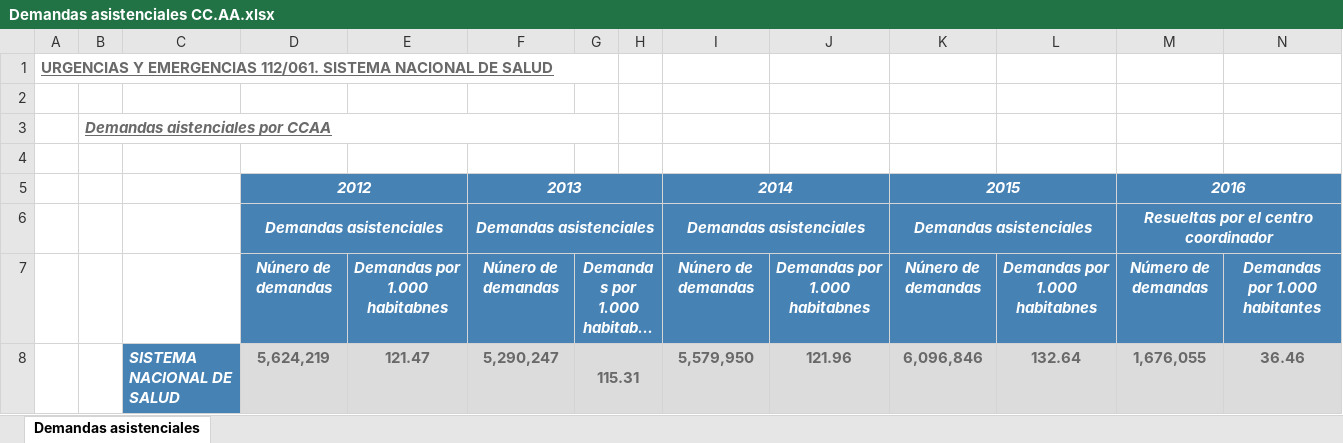
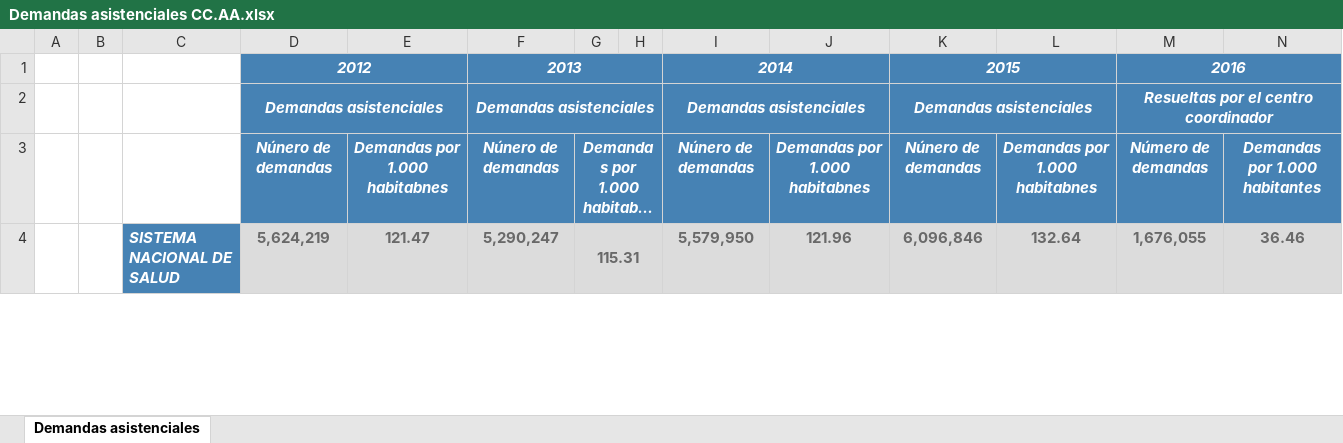
Before and after one commit to Pereli/practicasandidad, an Excel workbook: data/Demandas asistenciales CC.AA.xlsx, sheet Demandas asistenciales, drawn as a sheet; only a part is shown; long unchanged cells end in …; values as stored, in another font and other column widths than the file's, no borders; rows hold the shown columns only; the diff names each change by its address in the sheet, - before the commit and + after, or states it on an @@ line.

```diff
--- a/data/Demandas asistenciales CC.AA.xlsx (sheet Demandas asistenciales)
+++ b/data/Demandas asistenciales CC.AA.xlsx (sheet Demandas asistenciales)
-row 1: URGENCIAS Y EMERGENCIAS 112/061. SISTEMA NACIONAL DE SALUD
-row 2: (empty)
-row 3:  | Demandas aistenciales por CCAA
-row 4: (empty)
```
Also changed, not shown: data/Demandas asistenciales provincia.xlsx, data/natalidad_por_provincias.xlsx.
